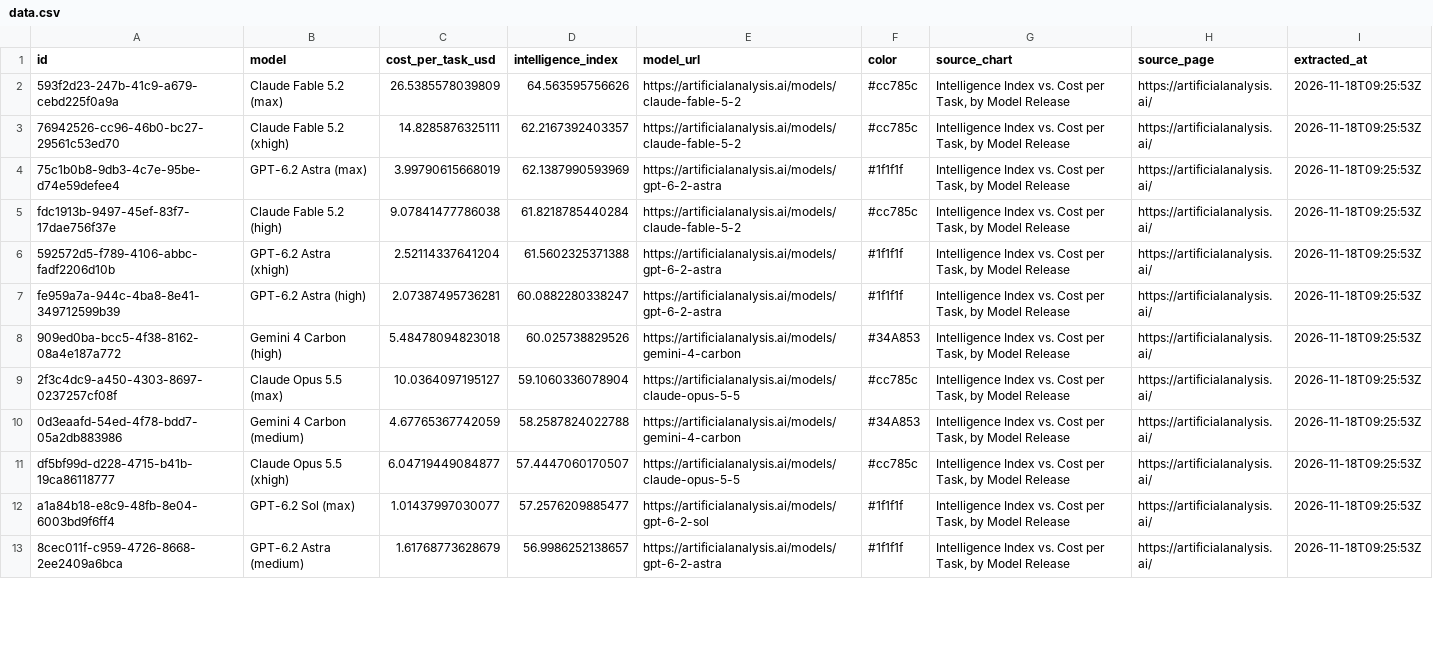
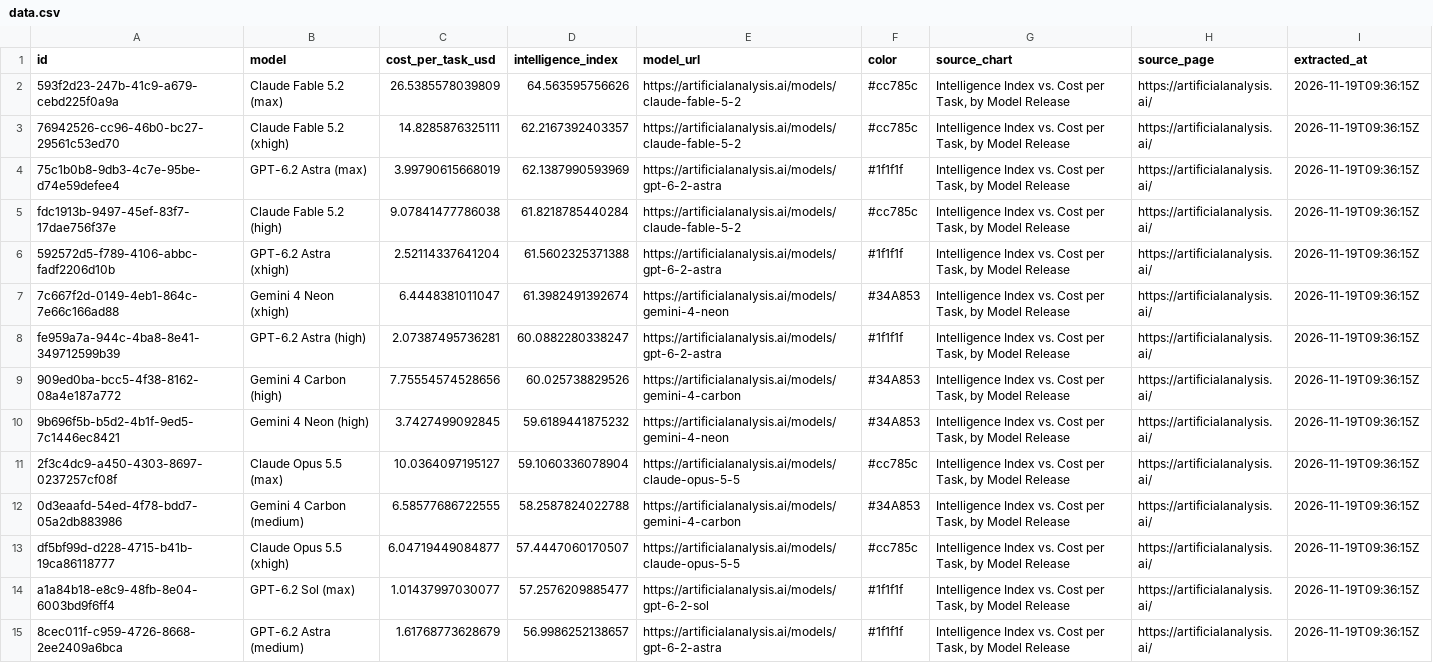
Before and after one commit to sujithq/model-meridian, a CSV file: data/data.csv, drawn as a sheet; only a part is shown; addresses are those after the commit; the diff covers the shown part only; the diff names each change by its address in the sheet, - before the commit and + after, or states it on an @@ line.

```diff
--- a/data/data.csv
+++ b/data/data.csv
-I2:I6 (extracted_at): 2026-11-18T09:25:53Z
+I2:I6 (extracted_at): 2026-11-19T09:36:15Z
+row 7: 7c667f2d-0149-4eb1-864c-7e66c166ad88 | Gemini 4 Neon (xhigh) | 6.4448381011047 | 61.3982491392674 | https://artificialanalysis.ai/models/gemini-4-neon | #34A853 | Intelligence Index vs. Cost per Task, by Model Release | https://artificialanalysis.ai/ | 2026-11-19T09:36:15Z
-I8:I9 (extracted_at): 2026-11-18T09:25:53Z
+I8:I9 (extracted_at): 2026-11-19T09:36:15Z
-C9 (cost_per_task_usd): 5.48478094823018
+C9 (cost_per_task_usd): 7.75554574528656
+row 10: 9b696f5b-b5d2-4b1f-9ed5-7c1446ec8421 | Gemini 4 Neon (high) | 3.7427499092845 | 59.6189441875232 | https://artificialanalysis.ai/models/gemini-4-neon | #34A853 | Intelligence Index vs. Cost per Task, by Model Release | https://artificialanalysis.ai/ | 2026-11-19T09:36:15Z
-I11:I15 (extracted_at): 2026-11-18T09:25:53Z
+I11:I15 (extracted_at): 2026-11-19T09:36:15Z
-C12 (cost_per_task_usd): 4.67765367742059
+C12 (cost_per_task_usd): 6.58577686722555
```
Also changed, not shown: 2 added rows and 122 edited cells elsewhere in this file.
